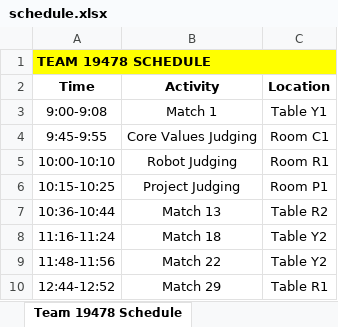
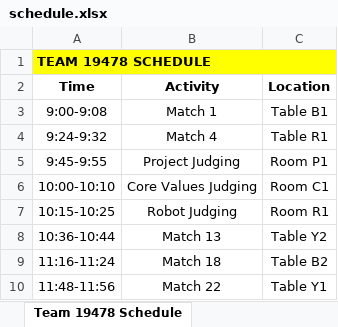
Before and after one commit to Mechanical-Advantage/FLLScoring2019, an Excel workbook: scheduler/schedule.xlsx, sheet Team 19478 Schedule, drawn as a sheet; values as stored, in another font and other column widths than the file's, no borders; removed rows and columns are numbered as before the commit, all else as after; the diff names each change by its address in the sheet, - before the commit and + after, or states it on an @@ line.

Commit message:
Updated schedule for qualifier

```diff
--- a/scheduler/schedule.xlsx (sheet Team 19478 Schedule)
+++ b/scheduler/schedule.xlsx (sheet Team 19478 Schedule)
-C3 (Location): Table Y1
+C3 (Location): Table B1
+row 4: 9:24-9:32 | Match 4 | Table R1
-B5 (Activity): Core Values Judging
+B5 (Activity): Project Judging
-C5 (Location): Room C1
+C5 (Location): Room P1
-B6 (Activity): Robot Judging
+B6 (Activity): Core Values Judging
-C6 (Location): Room R1
+C6 (Location): Room C1
-B7 (Activity): Project Judging
+B7 (Activity): Robot Judging
-C7 (Location): Room P1
+C7 (Location): Room R1
-C8 (Location): Table R2
+C8 (Location): Table Y2
-C9 (Location): Table Y2
+C9 (Location): Table B2
-C10 (Location): Table Y2
+C10 (Location): Table Y1
-row 10: 12:44-12:52 | Match 29 | Table R1
```
Also changed, not shown: sheet All Matches, sheet Match Schedule, sheet Judging Schedule, sheet Team 46036 Schedule, sheet Team 19989 Schedule, sheet Team 23980 Schedule, 35 more sheets, other sheet tabs, 2 other files.
